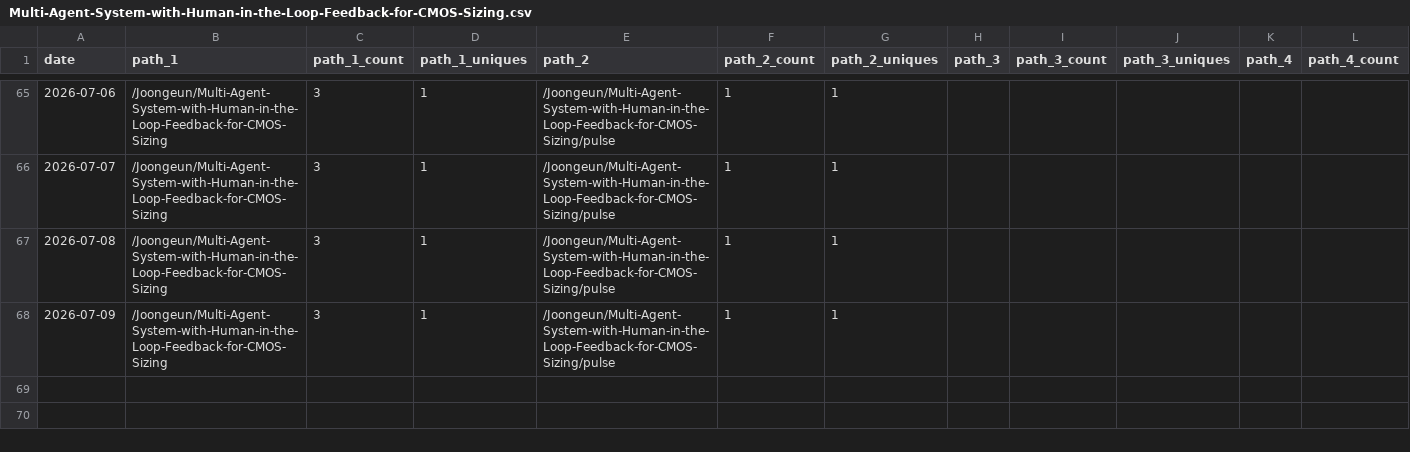
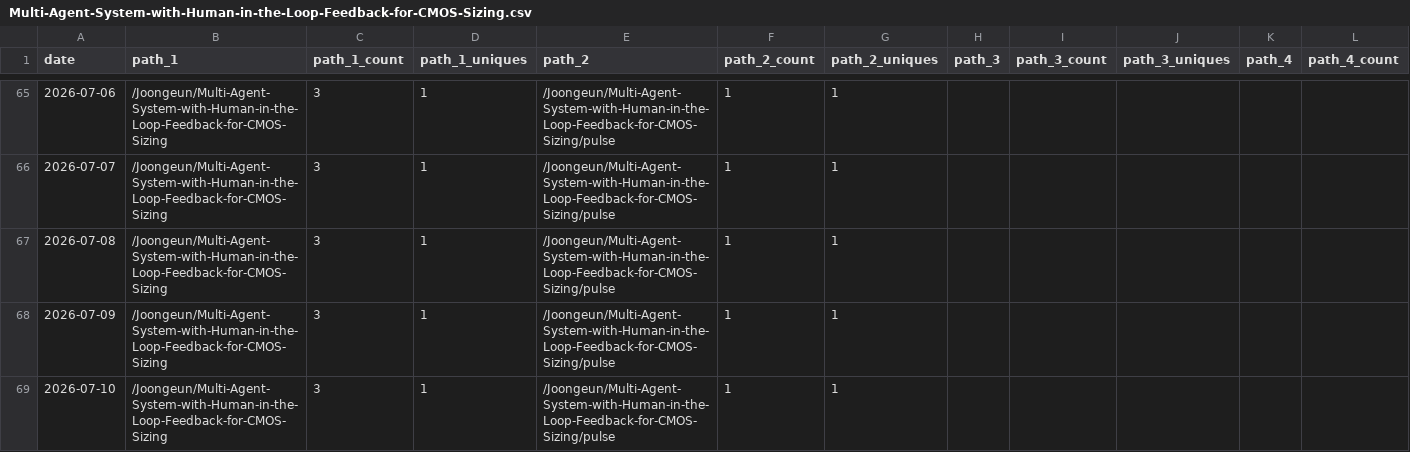
Before and after one commit to Joongeun/Joon_Project_Stats, a CSV file: data/github_paths/Multi-Agent-System-with-Human-in-the-Loop-Feedback-for-CMOS-Sizing.csv, drawn as a sheet; only a part is shown, gaps mark what is left out; rows hold the shown columns only; the diff names each change by its address in the sheet, - before the commit and + after, or states it on an @@ line.

```diff
--- a/data/github_paths/Multi-Agent-System-with-Human-in-the-Loop-Feedback-for-CMOS-Sizing.csv
+++ b/data/github_paths/Multi-Agent-System-with-Human-in-the-Loop-Feedback-for-CMOS-Sizing.csv
+row 69: 2026-07-10 | /Joongeun/Multi-Agent-System-with-Human-in-the-Loop-Feedback-for-CMOS-Sizing | 3 | 1 | /Joongeun/Multi-Agent-System-with-Human-in-the-Loop-Feedback-for-CMOS-Sizing/pulse | 1 | 1
```
Also changed, not shown: data/github_paths/SnapCycle.csv, data/github_paths/The-Cheeze-Grater-Battlebot.csv, 2 other files.
